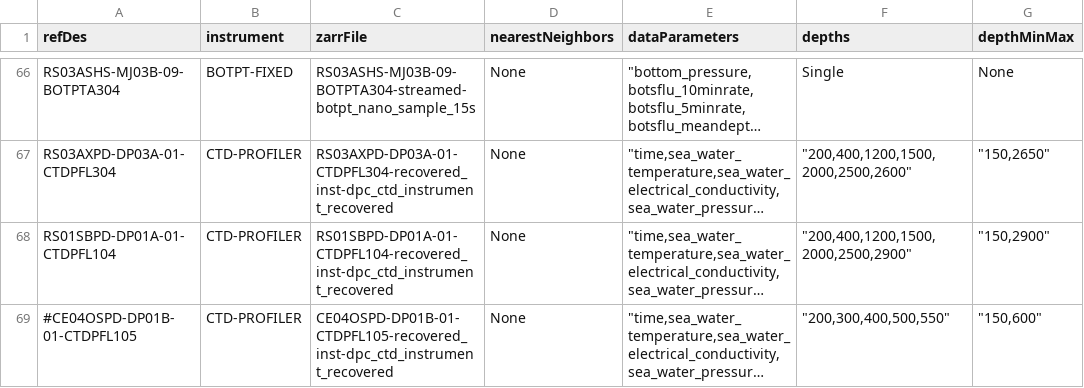
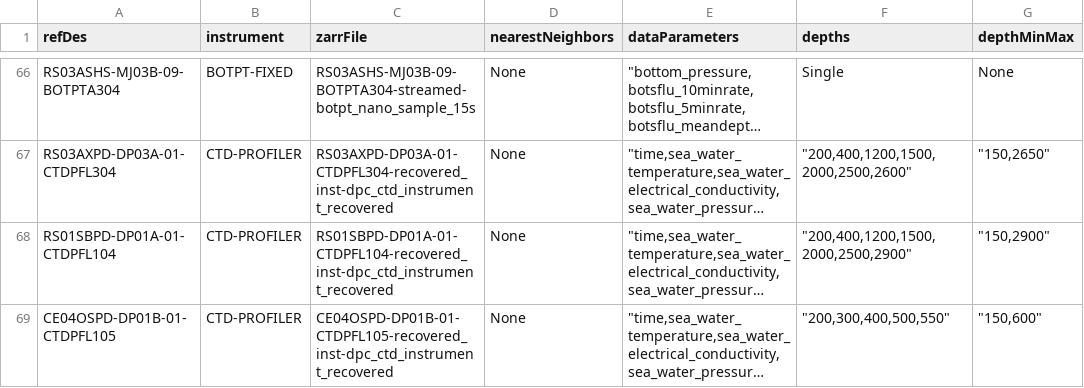
Before and after one commit to OOI-CabledArray/rca-data-tools, a CSV file: rca_data_tools/qaqc/params/sitesDictionary.csv, drawn as a sheet; only a part is shown, gaps mark what is left out; long unchanged cells end in …; the diff names each change by its address in the sheet, - before the commit and + after, or states it on an @@ line.

```diff
--- a/rca_data_tools/qaqc/params/sitesDictionary.csv
+++ b/rca_data_tools/qaqc/params/sitesDictionary.csv
-A69 (refDes): #CE04OSPD-DP01B-01-CTDPFL105
+A69 (refDes): CE04OSPD-DP01B-01-CTDPFL105
```
Also changed, not shown: rca_data_tools/qaqc/params/localRanges.csv, 2 other files.
